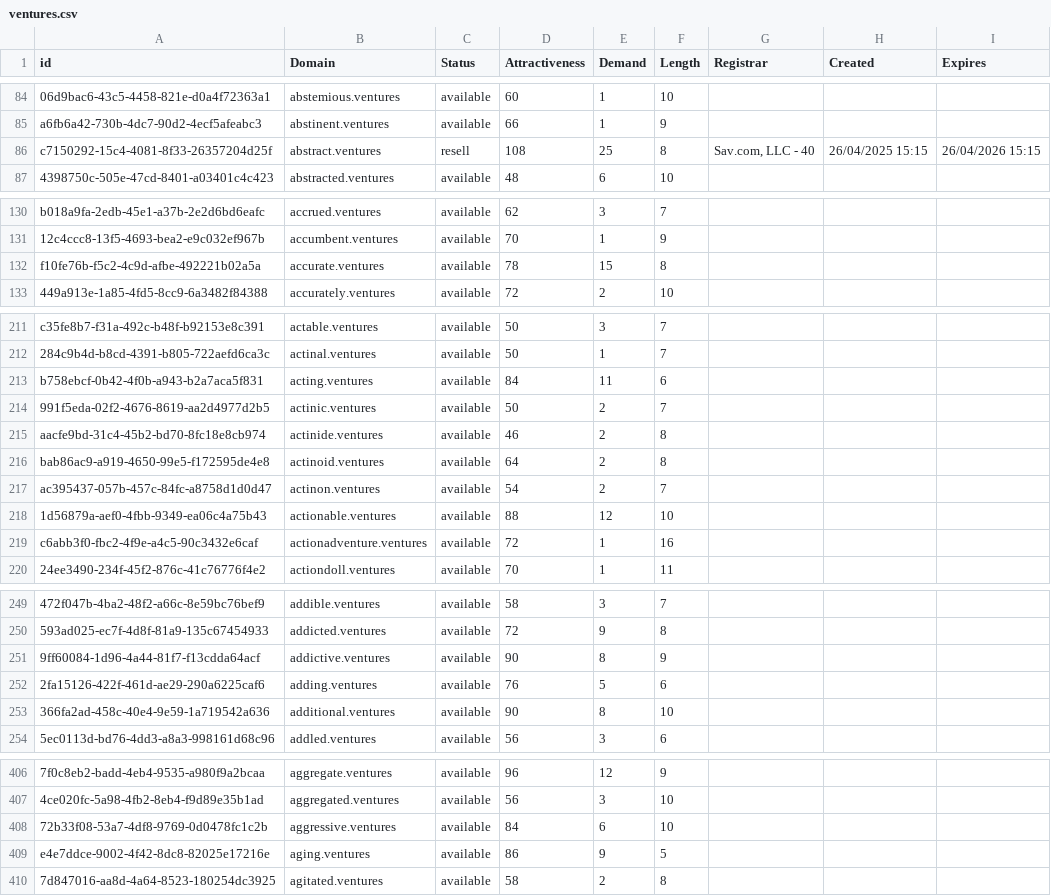
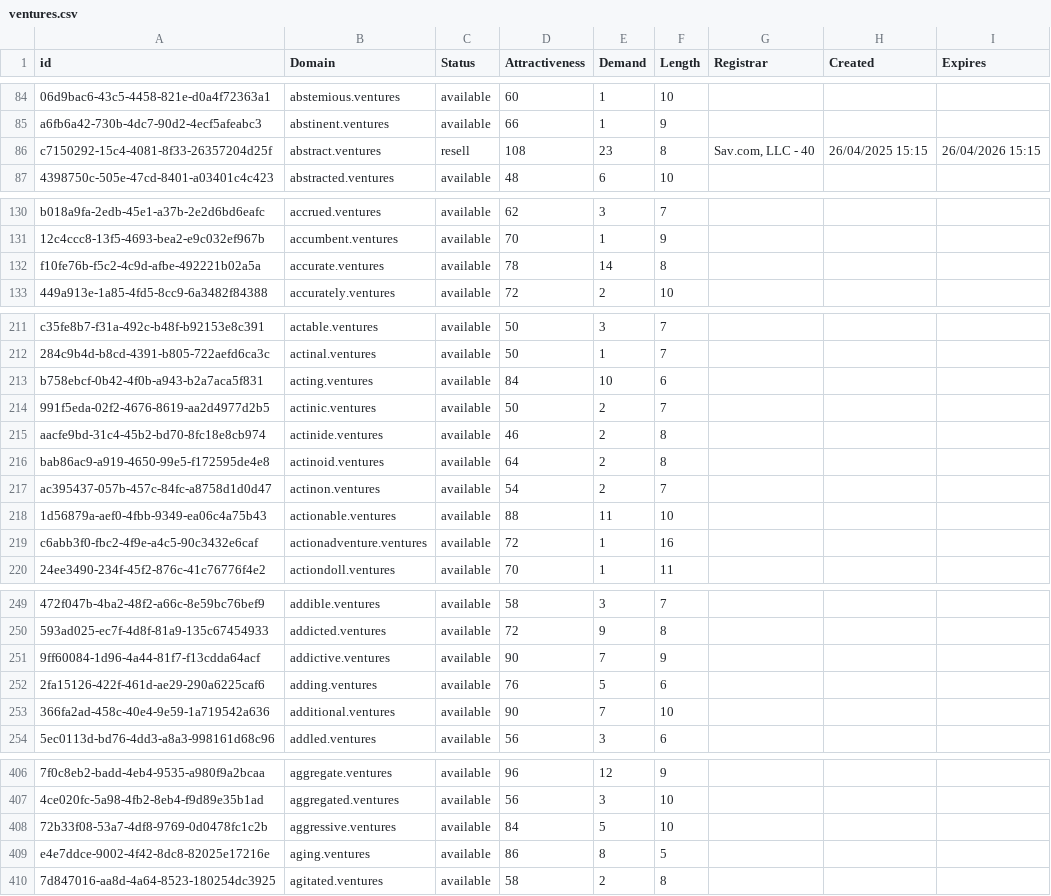
Before and after one commit to UniqueDomains/ventures-oneword-domains, a CSV file: ventures.csv, drawn as a sheet; only a part is shown, gaps mark what is left out; the diff covers the shown part only; the diff names each change by its address in the sheet, - before the commit and + after, or states it on an @@ line.

```diff
--- a/ventures.csv
+++ b/ventures.csv
-E86 (Demand): 25
+E86 (Demand): 23
-E132 (Demand): 15
+E132 (Demand): 14
-E213 (Demand): 11
+E213 (Demand): 10
-E218 (Demand): 12
+E218 (Demand): 11
-E251 (Demand): 8
+E251 (Demand): 7
-E253 (Demand): 8
+E253 (Demand): 7
-E408 (Demand): 6
+E408 (Demand): 5
-E409 (Demand): 9
+E409 (Demand): 8
```
Also changed, not shown: 1 removed row and 46 edited cells elsewhere in this file, 2 other files.
